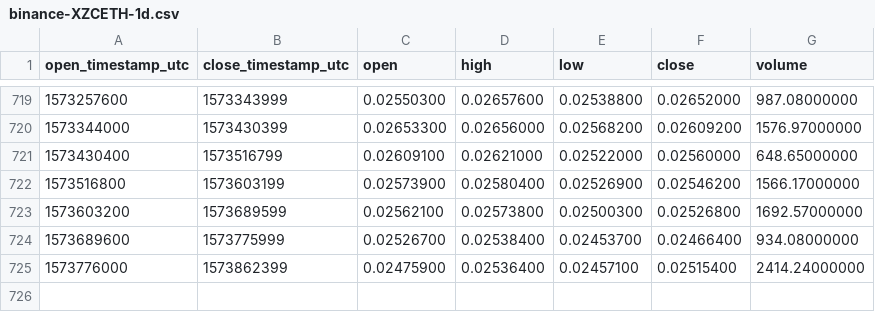
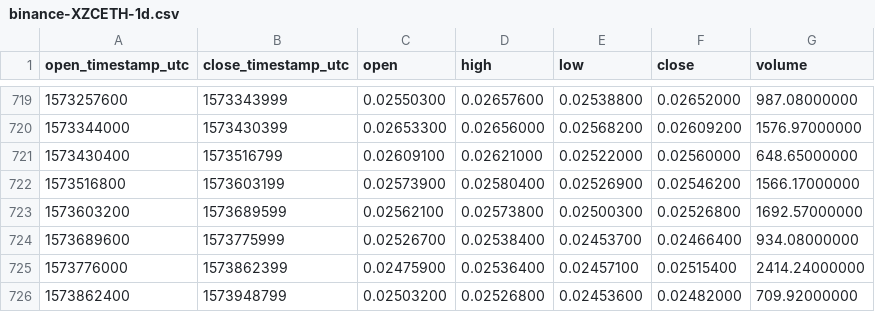
Before and after one commit to cryptobigbro/binance-XZCETH, a CSV file: binance-XZCETH-1d.csv, drawn as a sheet; only a part is shown, gaps mark what is left out; the diff names each change by its address in the sheet, - before the commit and + after, or states it on an @@ line.

Commit message:
Update OHLCV data.

```diff
--- a/binance-XZCETH-1d.csv
+++ b/binance-XZCETH-1d.csv
+row 726: 1573862400 | 1573948799 | 0.02503200 | 0.02526800 | 0.02453600 | 0.02482000 | 709.92000000
```
Also changed, not shown: 1 other file.
